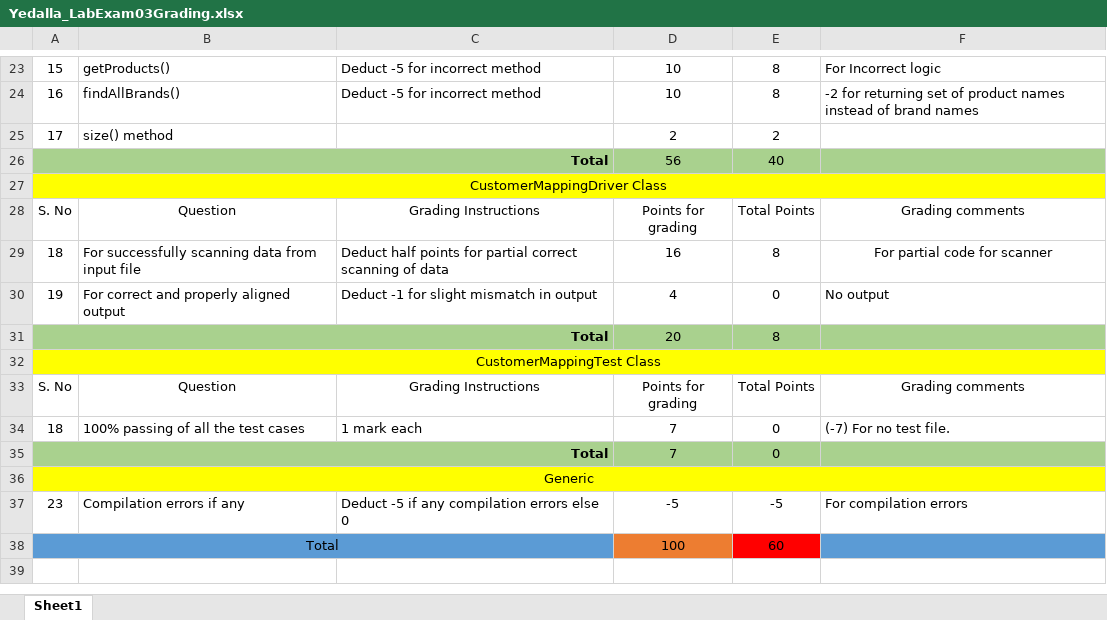
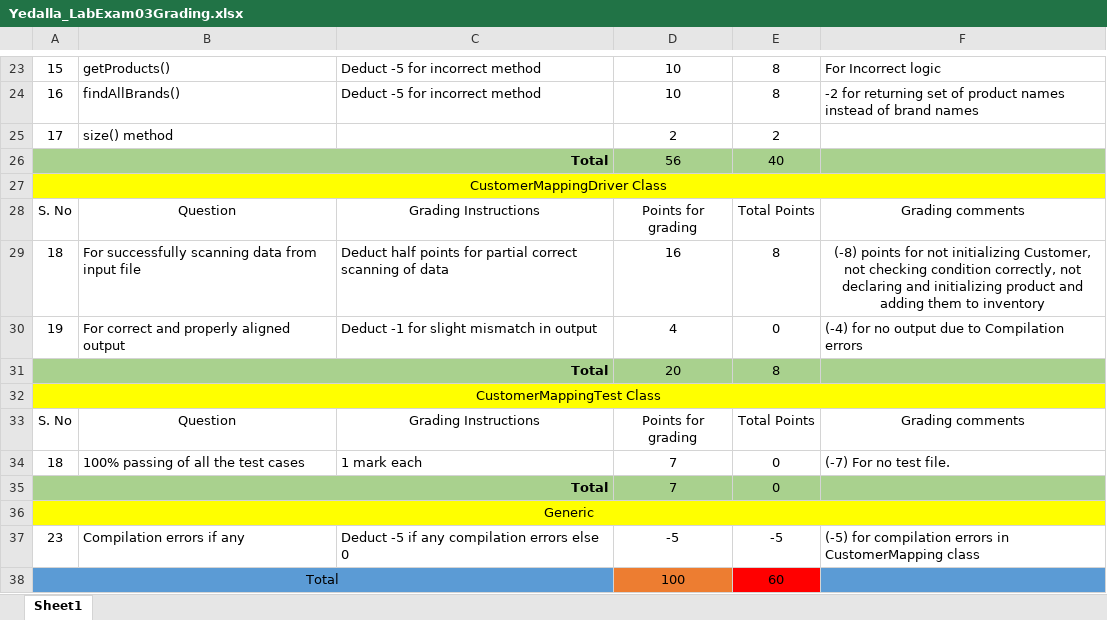
Before and after one commit to vennela-cheekoti/LabExam3Rubrics, an Excel workbook: Yedalla_LabExam03Grading.xlsx, sheet Sheet1, drawn as a sheet; only a part is shown, gaps mark what is left out; values as stored, in another font and other column widths than the file's, no borders; table styles not drawn; the diff names each change by its address in the sheet, - before the commit and + after, or states it on an @@ line.

```diff
--- a/Yedalla_LabExam03Grading.xlsx (sheet Sheet1)
+++ b/Yedalla_LabExam03Grading.xlsx (sheet Sheet1)
-F29: For partial code for scanner
+F29: (-8) points for not initializing Customer, not checking condition correctly, not declaring and initializing product and adding them to inventory
-F30: No output
+F30: (-4) for no output due to Compilation errors
-F37: For compilation errors
+F37: (-5) for compilation errors in CustomerMapping class
```
Also changed, not shown: Ravirala_LabExam03Grading.xlsx, Rokanlawar_LabExam03Grading.xlsx, 12 other files.
